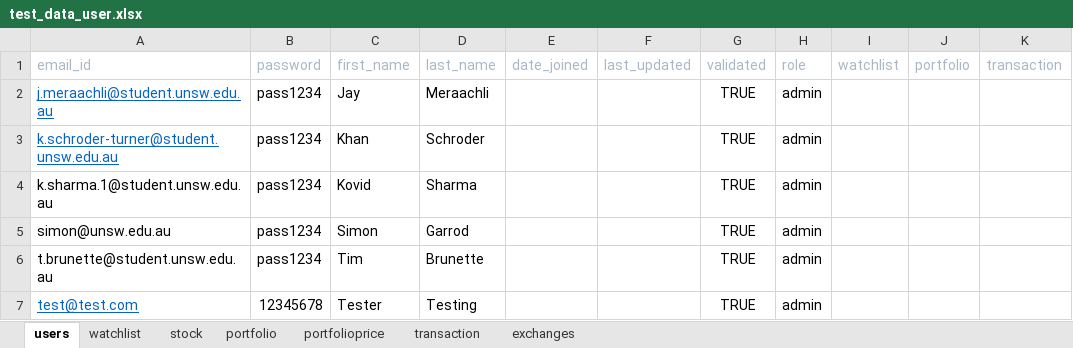
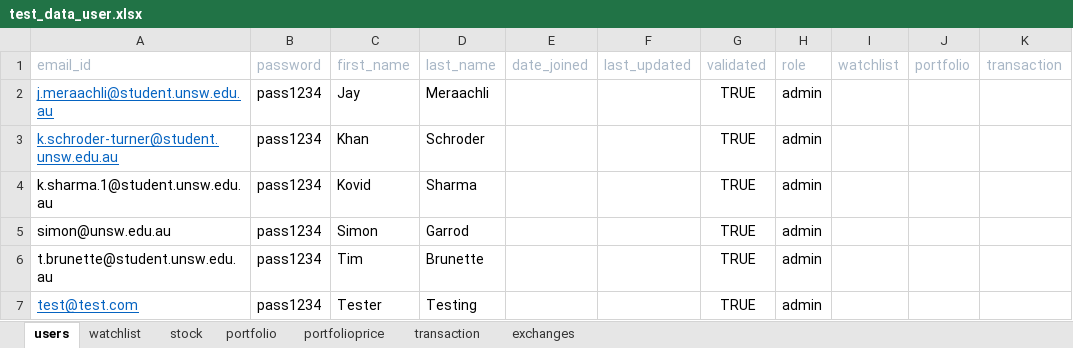
Before and after one commit to unsw-cse-capstone-project/comp9900-w17a-please-get-degrees-backend, an Excel workbook: resources/test_data_user.xlsx, sheet users, drawn as a sheet; values as stored, in another font and other column widths than the file's, no borders; the diff names each change by its address in the sheet, - before the commit and + after, or states it on an @@ line.

Commit message:
Adding a Tester profile

```diff
--- a/resources/test_data_user.xlsx (sheet users)
+++ b/resources/test_data_user.xlsx (sheet users)
-B7 (password): 12345678
+B7 (password): pass1234
```
